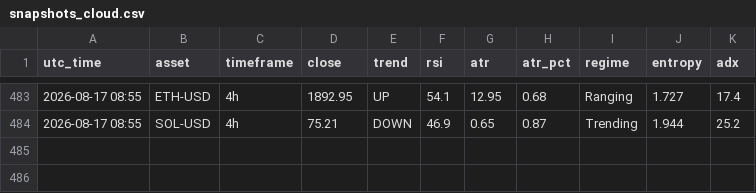
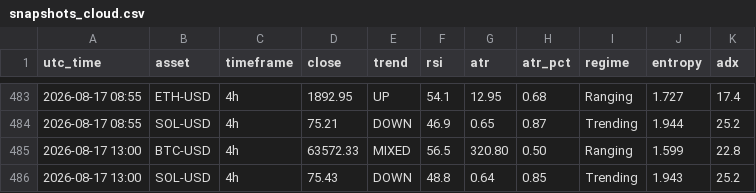
Before and after one commit to zargul123/zar-x, a CSV file: journal/snapshots_cloud.csv, drawn as a sheet; only a part is shown, gaps mark what is left out.

```diff
--- a/journal/snapshots_cloud.csv
+++ b/journal/snapshots_cloud.csv
@@ -484 +484,3 @@ utc_time,asset,timeframe,close,trend,rsi,atr,atr_pct,regime,entropy,adx
 2026-08-17 08:55,SOL-USD,4h,75.21,DOWN,46.9,0.65,0.87,Trending,1.944,25.2
+2026-08-17 13:00,BTC-USD,4h,63572.33,MIXED,56.5,320.80,0.50,Ranging,1.599,22.8
+2026-08-17 13:00,SOL-USD,4h,75.43,DOWN,48.8,0.64,0.85,Trending,1.943,25.2
```
Also changed, not shown: 1 other file.
